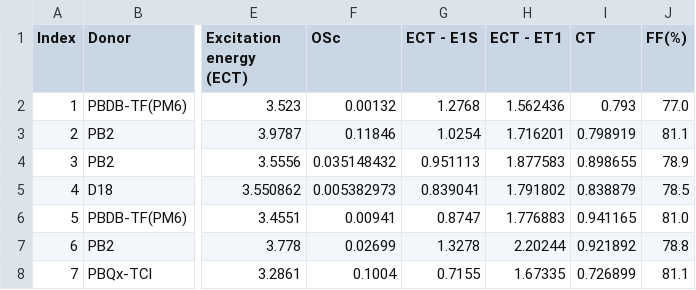
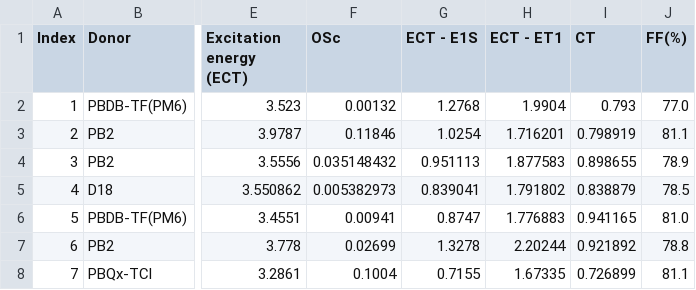
Before and after one commit to anaghtito/opv, a CSV file: opv_table_CT_features_new.csv, drawn as a sheet; only a part is shown, gaps mark what is left out; the diff names each change by its address in the sheet, - before the commit and + after, or states it on an @@ line.

Commit message:
Update opv_table_CT_features_new.csv

```diff
--- a/opv_table_CT_features_new.csv
+++ b/opv_table_CT_features_new.csv
-H2 (ECT - ET1): 1.562436
+H2 (ECT - ET1): 1.9904
```
